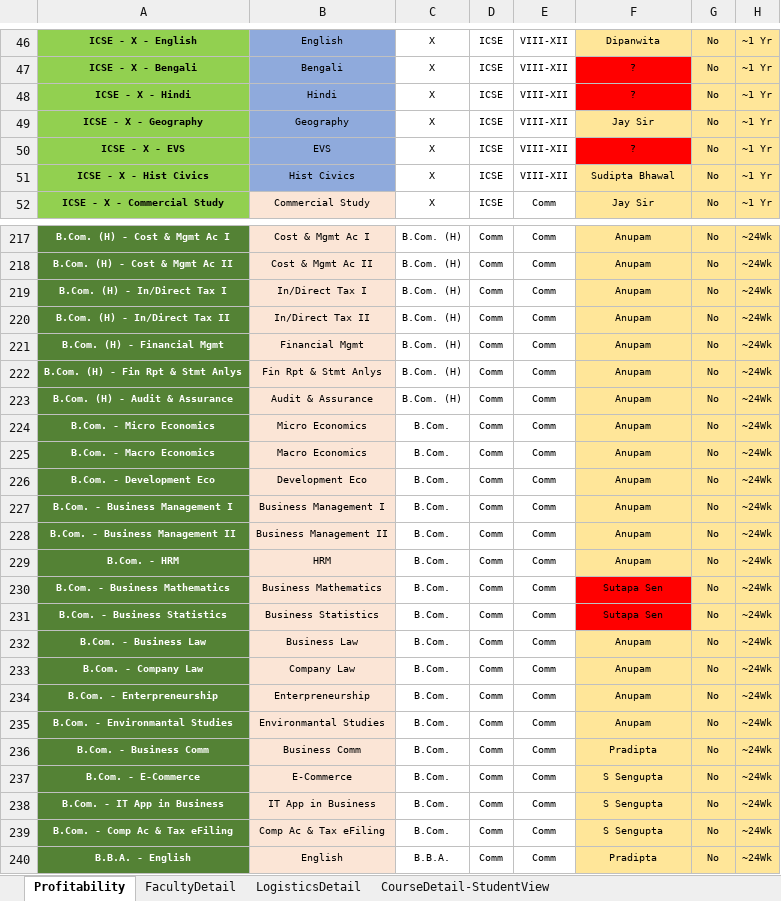
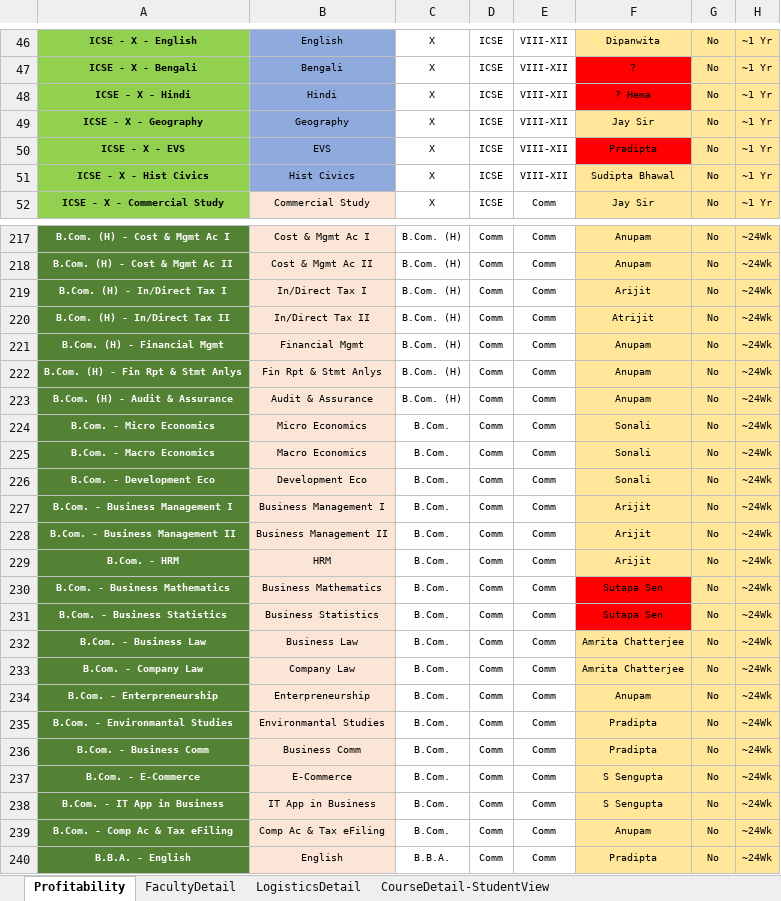
Before and after one commit to anodiamadm/Docs, an Excel workbook: Offline/BusinessManagement/ProfitabilitySheet.xlsx, sheet Profitability, drawn as a sheet; only a part is shown, gaps mark what is left out; values as stored, in another font and other column widths than the file's, no borders; the diff covers the shown part only; the diff names each change by its address in the sheet, - before the commit and + after, or states it on an @@ line.

```diff
--- a/Offline/BusinessManagement/ProfitabilitySheet.xlsx (sheet Profitability)
+++ b/Offline/BusinessManagement/ProfitabilitySheet.xlsx (sheet Profitability)
-F48: ?
+F48: ? Hema
-F50: ?
+F50: Pradipta
-F219: Anupam
+F219: Arijit
-F220: Anupam
+F220: Atrijit
-F224:F226: Anupam
+F224:F226: Sonali
-F227:F229: Anupam
+F227:F229: Arijit
-F232:F233: Anupam
+F232:F233: Amrita Chatterjee
-F235: Anupam
+F235: Pradipta
-F239: S Sengupta
+F239: Anupam
```
Also changed, not shown: 50 edited cells elsewhere in this sheet, 8 other files.
